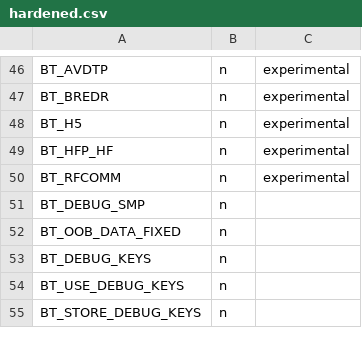
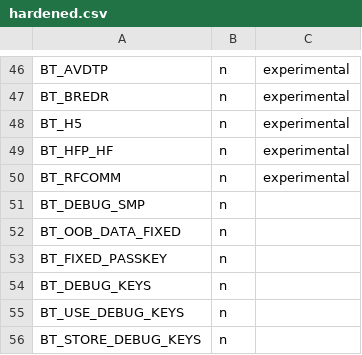
Before and after one commit to open-vela/external_zblue, a CSV file: scripts/kconfig/hardened.csv, drawn as a sheet; only a part is shown, gaps mark what is left out; the diff names each change by its address in the sheet, - before the commit and + after, or states it on an @@ line.

Commit message:
Bluetooth: host: Mark the option BT_FIXED_PASSKEY as insecure
Mark the option BT_FIXED_PASSKEY as an insecure option.
During Legacy pairing the passkey is used as encryption key, and
brute-forcing this is easy.
During LE Secure Connections the passkey is checked one bit at a time,
so when it is fixed the passkey can be deduced with series of pairing
attempts.

Signed-off-by: Joakim Andersson <joakim.andersson@nordicsemi.no>

```diff
--- a/scripts/kconfig/hardened.csv
+++ b/scripts/kconfig/hardened.csv
+row 53: BT_FIXED_PASSKEY | n
```
Also changed, not shown: 1 other file.
